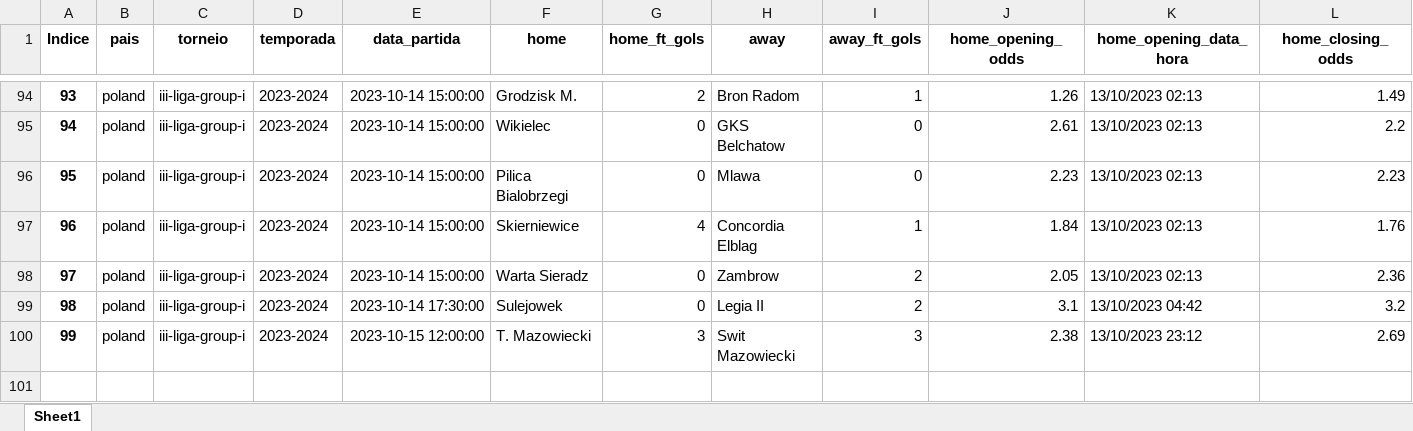
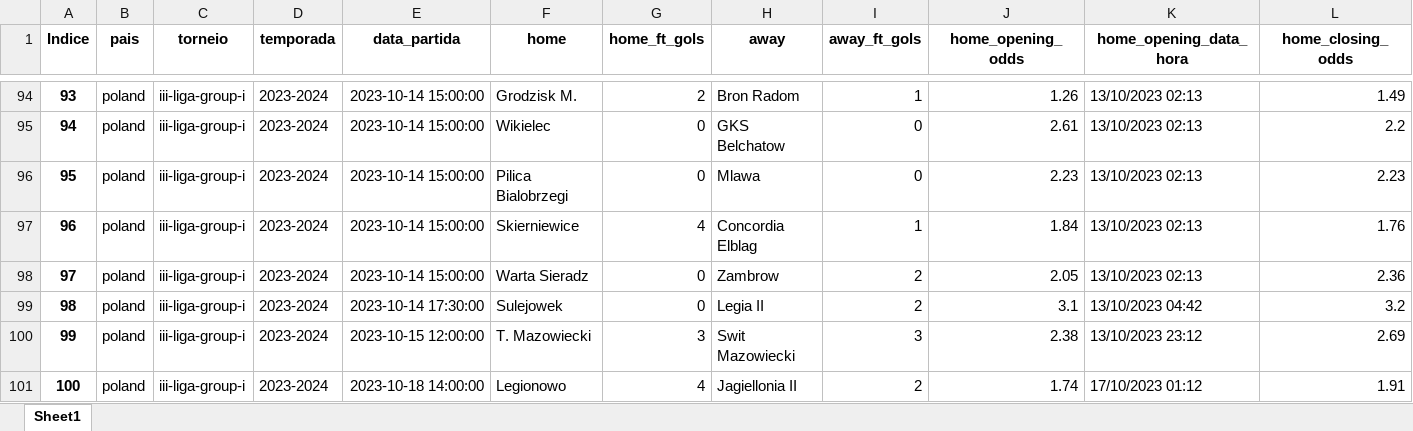
Before and after one commit to tarciziojrdf/poco, an Excel workbook: 2023/poland_iii-liga-group-i_2023-2024.xlsx, sheet Sheet1, drawn as a sheet; only a part is shown, gaps mark what is left out; values as stored, in another font and other column widths than the file's, no borders; rows hold the shown columns only; the diff names each change by its address in the sheet, - before the commit and + after, or states it on an @@ line.

```diff
--- a/2023/poland_iii-liga-group-i_2023-2024.xlsx (sheet Sheet1)
+++ b/2023/poland_iii-liga-group-i_2023-2024.xlsx (sheet Sheet1)
+row 101: 100 | poland | iii-liga-group-i | 2023-2024 | 2023-10-18 14:00:00 | Legionowo | 4 | Jagiellonia II | 2 | 1.74 | 17/10/2023 01:12 | 1.91
```
Also changed, not shown: 2023/china_jia-league_2023.xlsx, 2023/poland_division-2_2023-2024.xlsx.
